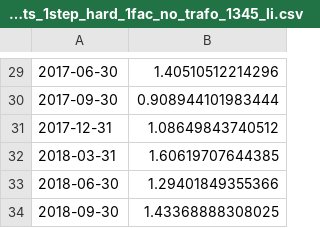
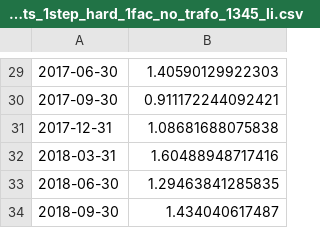
Before and after one commit to MashenkaOkuneva/newspaper_analysis, a CSV file: forecasting/DFM/model/forecasts_1step_hard_1fac_no_trafo_1345_li.csv, drawn as a sheet; only a part is shown, gaps mark what is left out; the diff covers the shown part only.

```diff
--- a/forecasting/DFM/model/forecasts_1step_hard_1fac_no_trafo_1345_li.csv
+++ b/forecasting/DFM/model/forecasts_1step_hard_1fac_no_trafo_1345_li.csv
@@ -29,6 +29,6 @@
-2017-06-30,1.40510512214296
-2017-09-30,0.908944101983444
-2017-12-31,1.08649843740512
-2018-03-31,1.60619707644385
-2018-06-30,1.29401849355366
-2018-09-30,1.43368888308025
+2017-06-30,1.40590129922303
+2017-09-30,0.911172244092421
+2017-12-31,1.08681688075838
+2018-03-31,1.60488948717416
+2018-06-30,1.29463841285835
+2018-09-30,1.434040617487
```
Also changed, not shown: 28 edited cells elsewhere in this file, forecasting/DFM/data/forecast_errors_dfm_both_2fac_K_30_10_stable.csv, forecasting/DFM/data/forecast_errors_dfm_hard_1fac_no_trafo_1345_li.csv, 30 other files.
